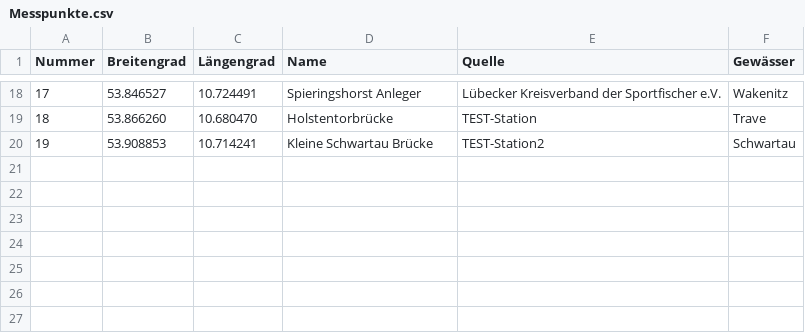
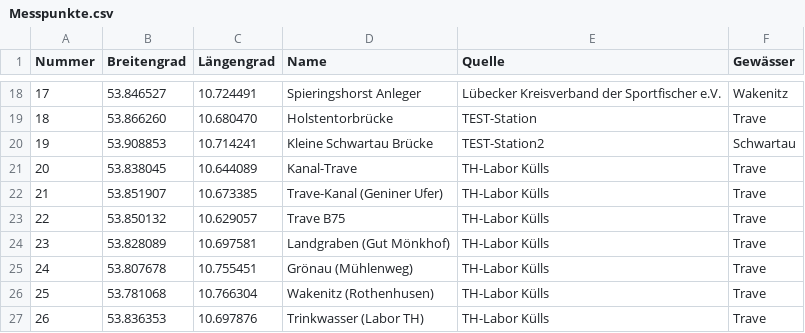
Before and after one commit to Bricketjosh/H2OHL, a CSV file: Messpunkte.csv, drawn as a sheet; only a part is shown, gaps mark what is left out; the diff names each change by its address in the sheet, - before the commit and + after, or states it on an @@ line.

Commit message:
Update Messpunkte.csv with additional data entries
Added new measurement points to Messpunkte.csv.

```diff
--- a/Messpunkte.csv
+++ b/Messpunkte.csv
+row 21: 20 | 53.838045 | 10.644089 | Kanal-Trave | TH-Labor Külls | Trave
+row 22: 21 | 53.851907 | 10.673385 | Trave-Kanal (Geniner Ufer) | TH-Labor Külls | Trave
+row 23: 22 | 53.850132 | 10.629057 | Trave B75 | TH-Labor Külls | Trave
+row 24: 23 | 53.828089 | 10.697581 | Landgraben (Gut Mönkhof) | TH-Labor Külls | Trave
+row 25: 24 | 53.807678 | 10.755451 | Grönau (Mühlenweg) | TH-Labor Külls | Trave
+row 26: 25 | 53.781068 | 10.766304 | Wakenitz (Rothenhusen) | TH-Labor Külls | Trave
+row 27: 26 | 53.836353 | 10.697876 | Trinkwasser (Labor TH) | TH-Labor Külls | Trave
```
